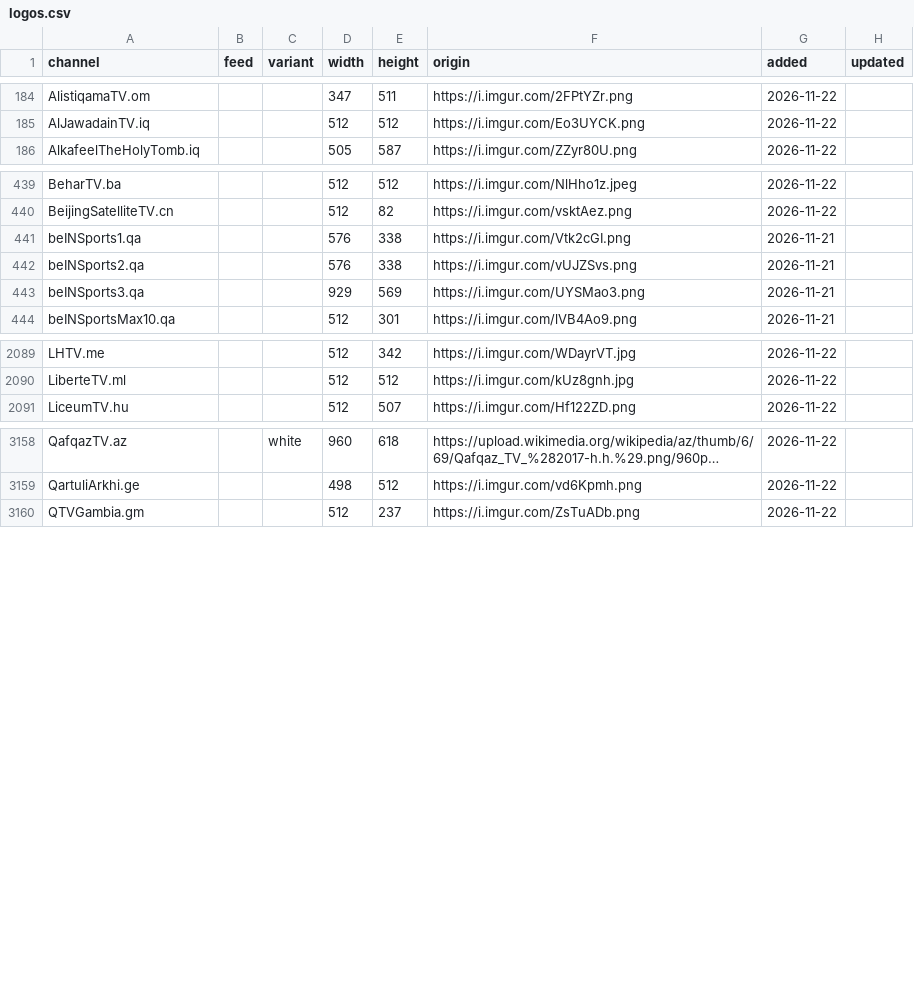
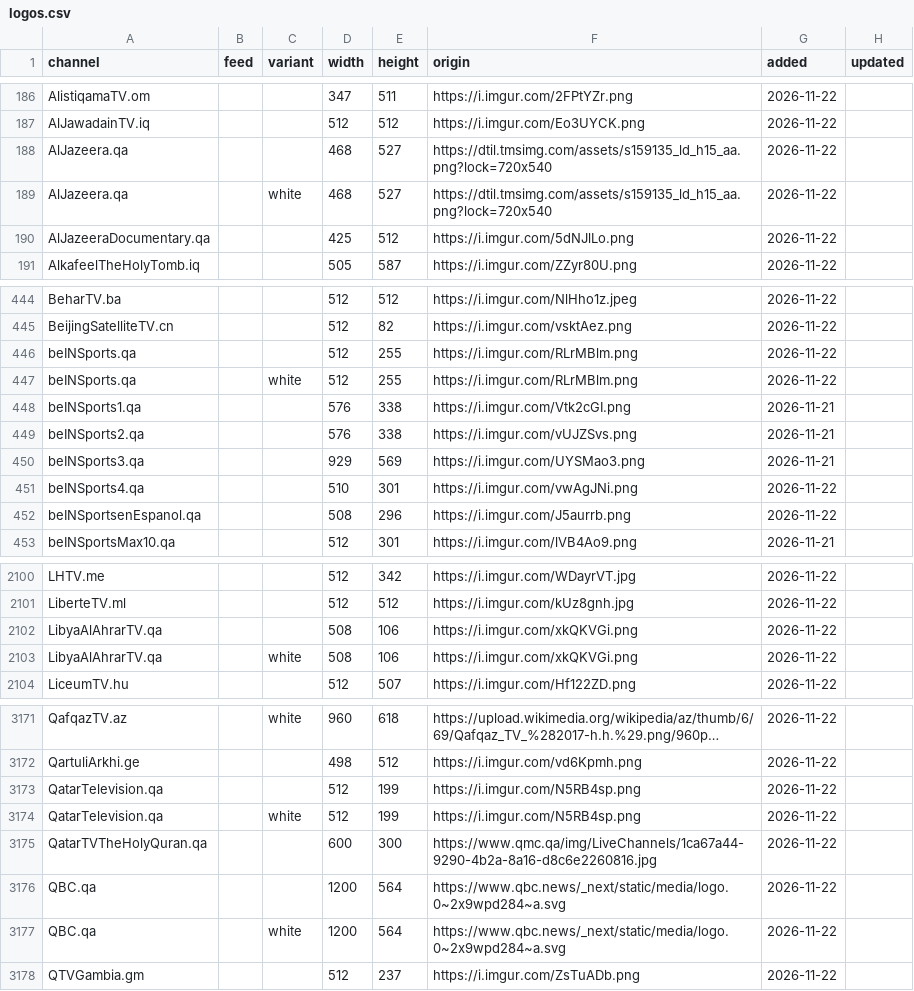
Before and after one commit to worldwide-tv-logos/database, a CSV file: data/logos.csv, drawn as a sheet; only a part is shown, gaps mark what is left out; long unchanged cells end in …; the diff covers the shown part only; the diff names each change by its address in the sheet, - before the commit and + after, or states it on an @@ line.

```diff
--- a/data/logos.csv
+++ b/data/logos.csv
+row 188: AlJazeera.qa |  |  | 468 | 527 | https://dtil.tmsimg.com/assets/s159135_ld_h15_aa.png?lock=720x540 | 2026-11-22
+row 189: AlJazeera.qa |  | white | 468 | 527 | https://dtil.tmsimg.com/assets/s159135_ld_h15_aa.png?lock=720x540 | 2026-11-22
+row 190: AlJazeeraDocumentary.qa |  |  | 425 | 512 | https://i.imgur.com/5dNJlLo.png | 2026-11-22
+row 446: beINSports.qa |  |  | 512 | 255 | https://i.imgur.com/RLrMBlm.png | 2026-11-22
+row 447: beINSports.qa |  | white | 512 | 255 | https://i.imgur.com/RLrMBlm.png | 2026-11-22
+row 451: beINSports4.qa |  |  | 510 | 301 | https://i.imgur.com/vwAgJNi.png | 2026-11-22
+row 452: beINSportsenEspanol.qa |  |  | 508 | 296 | https://i.imgur.com/J5aurrb.png | 2026-11-22
+row 2102: LibyaAlAhrarTV.qa |  |  | 508 | 106 | https://i.imgur.com/xkQKVGi.png | 2026-11-22
+row 2103: LibyaAlAhrarTV.qa |  | white | 508 | 106 | https://i.imgur.com/xkQKVGi.png | 2026-11-22
+row 3173: QatarTelevision.qa |  |  | 512 | 199 | https://i.imgur.com/N5RB4sp.png | 2026-11-22
+row 3174: QatarTelevision.qa |  | white | 512 | 199 | https://i.imgur.com/N5RB4sp.png | 2026-11-22
+row 3175: QatarTVTheHolyQuran.qa |  |  | 600 | 300 | https://www.qmc.qa/img/LiveChannels/1ca67a44-9290-4b2a-8a16-d8c6e2260816.jpg | 2026-11-22
+row 3176: QBC.qa |  |  | 1200 | 564 | https://www.qbc.news/_next/static/media/logo.0~2x9wpd284~a.svg | 2026-11-22
+row 3177: QBC.qa |  | white | 1200 | 564 | https://www.qbc.news/_next/static/media/logo.0~2x9wpd284~a.svg | 2026-11-22
```
Also changed, not shown: 5 added rows elsewhere in this file, 33 other files.
